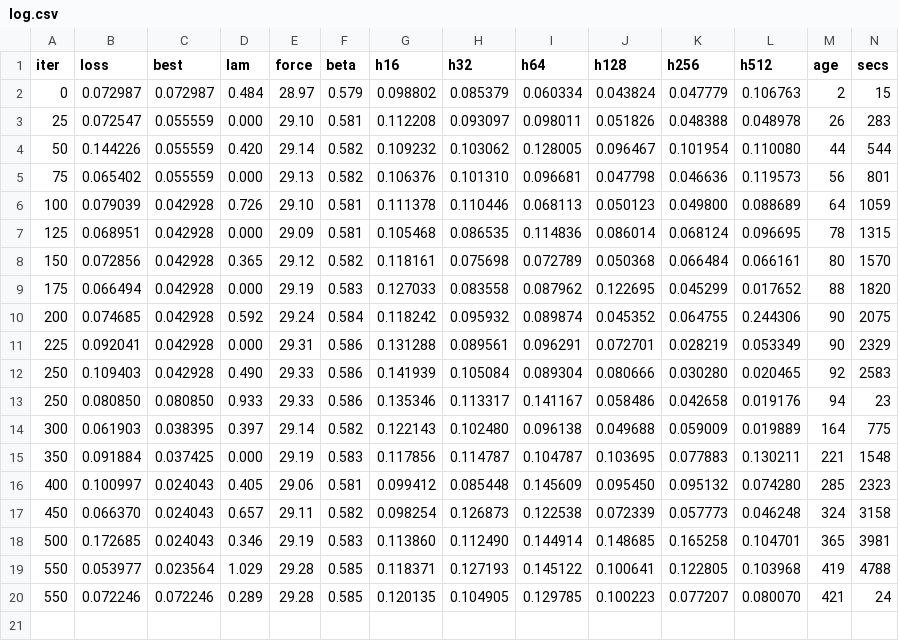
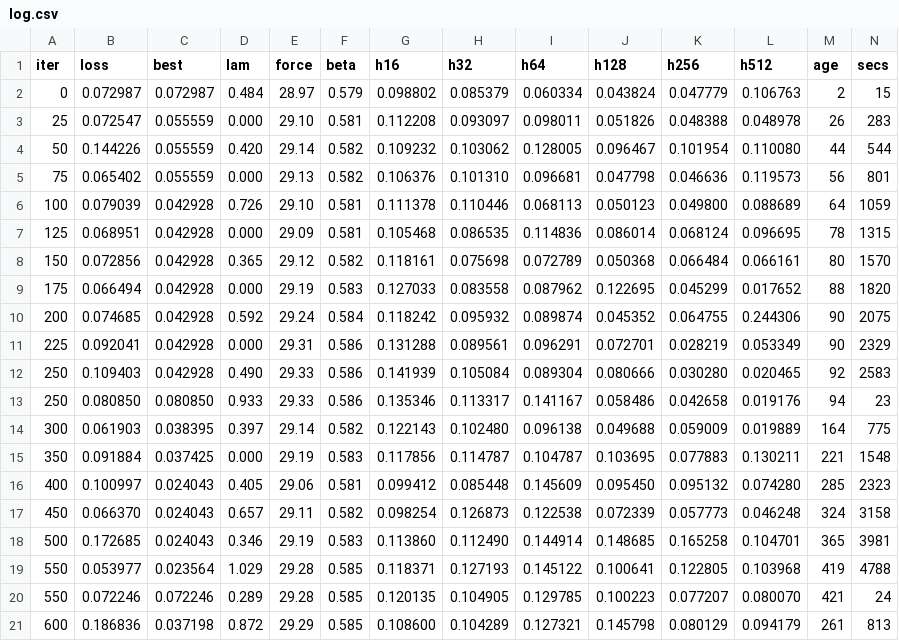
Before and after one commit to ichko/field-life, a CSV file: train/runs/hires2x/log.csv, drawn as a sheet.

```diff
--- a/train/runs/hires2x/log.csv
+++ b/train/runs/hires2x/log.csv
@@ -20 +20,2 @@ iter,loss,best,lam,force,beta,h16,h32,h64,h128,h256,h512,age,secs
 550,0.072246,0.072246,0.289,29.28,0.585,0.120135,0.104905,0.129785,0.100223,0.077207,0.080070,421,24
+600,0.186836,0.037198,0.872,29.29,0.585,0.108600,0.104289,0.127321,0.145798,0.080129,0.094179,261,813
```
Also changed, not shown: 2 other files.
